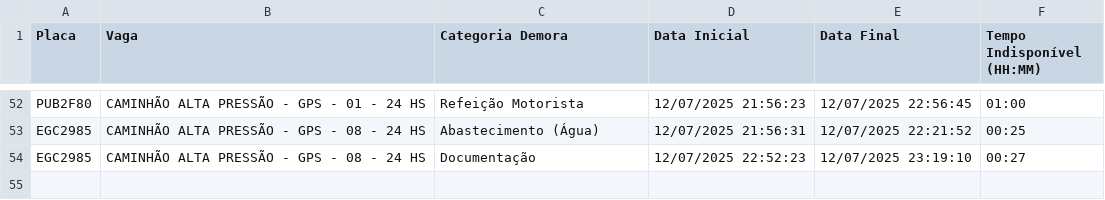
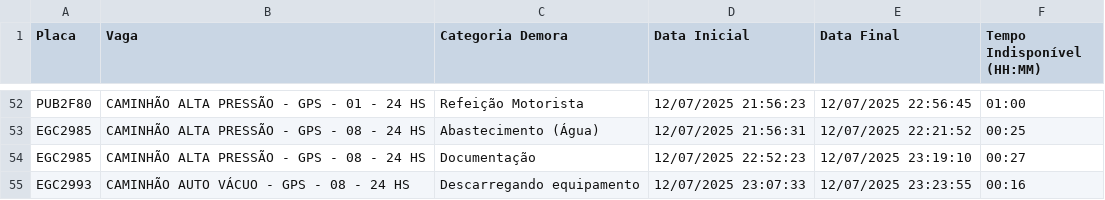
Before and after one commit to GrupoGps-Mecanizada/Banco-De-Dados, a CSV file: Apontamentos/apontamentos-atuais.csv, drawn as a sheet; only a part is shown, gaps mark what is left out; the diff names each change by its address in the sheet, - before the commit and + after, or states it on an @@ line.

Commit message:
🔄 Auto-refresh 127: 12/07/2025, 23:30:13 - 0 arquivos

```diff
--- a/Apontamentos/apontamentos-atuais.csv
+++ b/Apontamentos/apontamentos-atuais.csv
+row 55: EGC2993 | CAMINHÃO AUTO VÁCUO - GPS - 08 - 24 HS | Descarregando equipamento | 12/07/2025 23:07:33 | 12/07/2025 23:23:55 | 00:16
```
